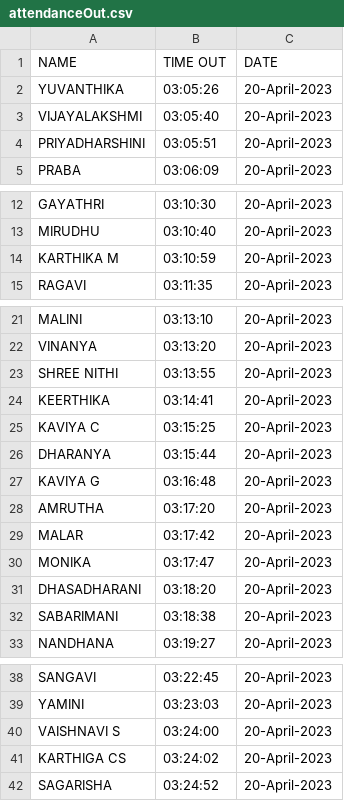
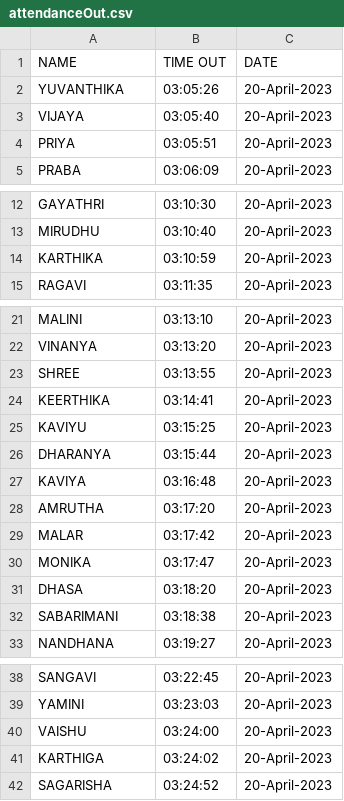
Before and after one commit to Varshini-Balachandran/face-recognition-attendance-system, a CSV file: attendanceOut.csv, drawn as a sheet; only a part is shown, gaps mark what is left out; the diff names each change by its address in the sheet, - before the commit and + after, or states it on an @@ line.

```diff
--- a/attendanceOut.csv
+++ b/attendanceOut.csv
-A3 (NAME): VIJAYALAKSHMI
+A3 (NAME): VIJAYA
-A4 (NAME): PRIYADHARSHINI
+A4 (NAME): PRIYA
-A14 (NAME): KARTHIKA M
+A14 (NAME): KARTHIKA
-A23 (NAME): SHREE NITHI
+A23 (NAME): SHREE
-A25 (NAME): KAVIYA C
+A25 (NAME): KAVIYU
-A27 (NAME): KAVIYA G
+A27 (NAME): KAVIYA
-A31 (NAME): DHASADHARANI
+A31 (NAME): DHASA
-A40 (NAME): VAISHNAVI S
+A40 (NAME): VAISHU
-A41 (NAME): KARTHIGA CS
+A41 (NAME): KARTHIGA
```
Also changed, not shown: attendanceIn.csv.
